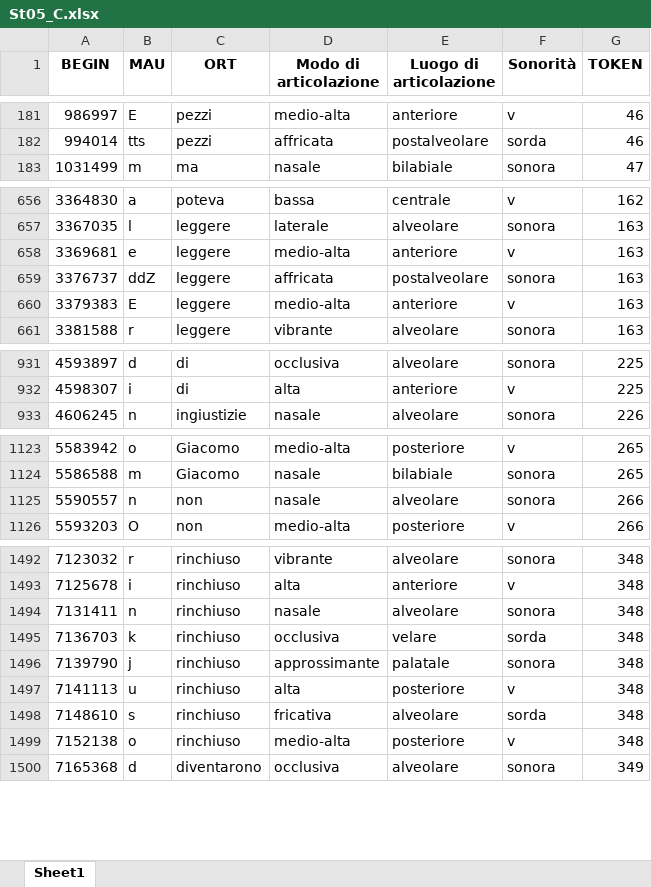
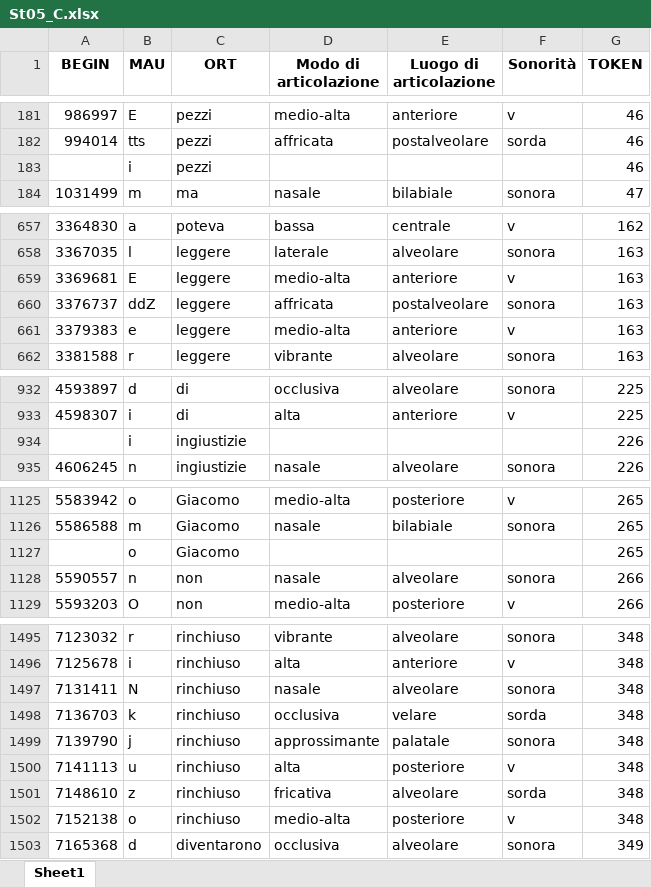
Before and after one commit to FrancescaSchiavone/linguistic_pipeline_EEG, an Excel workbook: data/phoneme_onset_C/St05_C.xlsx, sheet Sheet1, drawn as a sheet; only a part is shown, gaps mark what is left out; values as stored, in another font and other column widths than the file's, no borders; addresses are those after the commit; the diff covers the shown part only; the diff names each change by its address in the sheet, - before the commit and + after, or states it on an @@ line.

```diff
--- a/data/phoneme_onset_C/St05_C.xlsx (sheet Sheet1)
+++ b/data/phoneme_onset_C/St05_C.xlsx (sheet Sheet1)
+row 183:  | i | pezzi |  |  |  | 46
-B659 (MAU): e
+B659 (MAU): E
-B661 (MAU): E
+B661 (MAU): e
+row 934:  | i | ingiustizie |  |  |  | 226
+row 1127:  | o | Giacomo |  |  |  | 265
-B1497 (MAU): n
+B1497 (MAU): N
-B1501 (MAU): s
+B1501 (MAU): z
```
Also changed, not shown: 25 edited cells elsewhere in this sheet, data/phoneme_onset_C/St04_C.xlsx, data/phoneme_onset_D/St01_D.xlsx, 55 other files.
